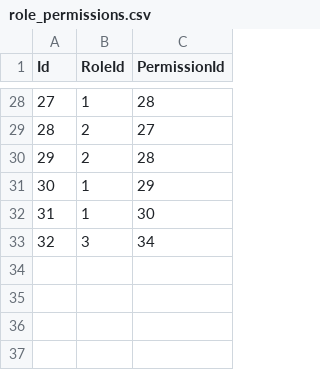
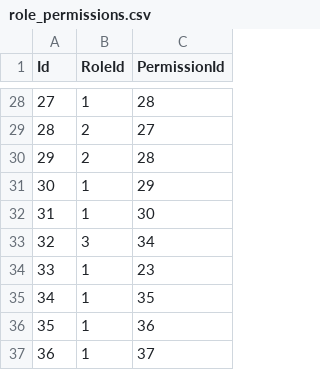
Before and after one commit to aaron-ACY/SIMS, a CSV file: SIMS-BackEnd/Data/role_permissions.csv, drawn as a sheet; only a part is shown, gaps mark what is left out.

```diff
--- a/SIMS-BackEnd/Data/role_permissions.csv
+++ b/SIMS-BackEnd/Data/role_permissions.csv
@@ -33 +33,5 @@ Id, RoleId, PermissionId
 32,      3,           34
+33,      1,           23
+34,      1,           35
+35,      1,           36
+36,      1,           37
```
Also changed, not shown: SIMS-BackEnd/Data/permissions.csv, SIMS-BackEnd/Data/revoked_tokens.csv, 3 other files.
